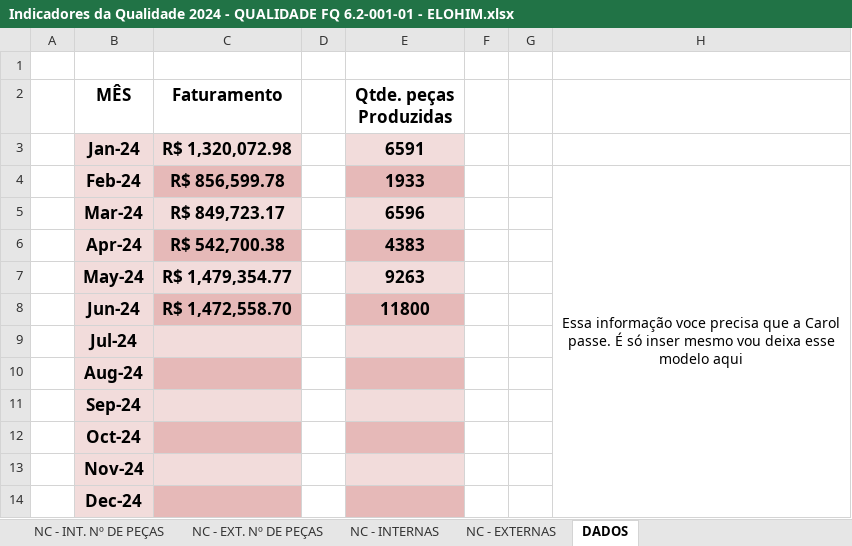
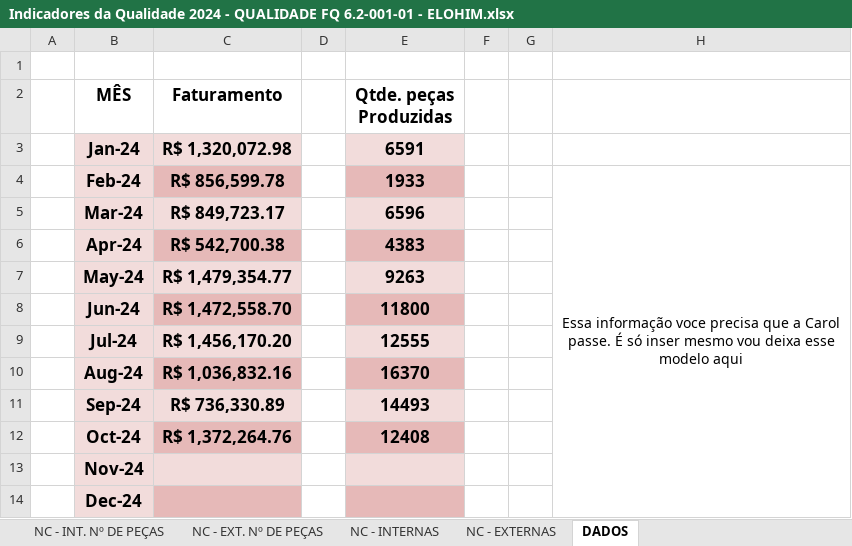
Before and after one commit to MatheusRiosBarcelos/Indicadores, an Excel workbook: Indicadores da Qualidade 2024 - QUALIDADE FQ 6.2-001-01 - ELOHIM.xlsx, sheet DADOS, drawn as a sheet; values as stored, in another font and other column widths than the file's, no borders; the diff names each change by its address in the sheet, - before the commit and + after, or states it on an @@ line.

```diff
--- a/Indicadores da Qualidade 2024 - QUALIDADE FQ 6.2-001-01 - ELOHIM.xlsx (sheet DADOS)
+++ b/Indicadores da Qualidade 2024 - QUALIDADE FQ 6.2-001-01 - ELOHIM.xlsx (sheet DADOS)
-C9 (Faturamento): (empty)
+C9 (Faturamento): R$ 1,456,170.20
-E9 (Qtde. peças Produzidas): (empty)
+E9 (Qtde. peças Produzidas): 12555
-C10 (Faturamento): (empty)
+C10 (Faturamento): R$ 1,036,832.16
-E10 (Qtde. peças Produzidas): (empty)
+E10 (Qtde. peças Produzidas): 16370
-C11 (Faturamento): (empty)
+C11 (Faturamento): R$ 736,330.89
-E11 (Qtde. peças Produzidas): (empty)
+E11 (Qtde. peças Produzidas): 14493
-C12 (Faturamento): (empty)
+C12 (Faturamento): R$ 1,372,264.76
-E12 (Qtde. peças Produzidas): (empty)
+E12 (Qtde. peças Produzidas): 12408
```
Also changed, not shown: sheet NC - INT. Nº DE PEÇAS, sheet NC - EXT. Nº DE PEÇAS, sheet Retrabalho Produto x R$, sheet Refugo Produto x R$, sheet NC - INTERNAS, sheet Custo NC Total, 2 more sheets, formulas that keep their value, charts or pictures.
